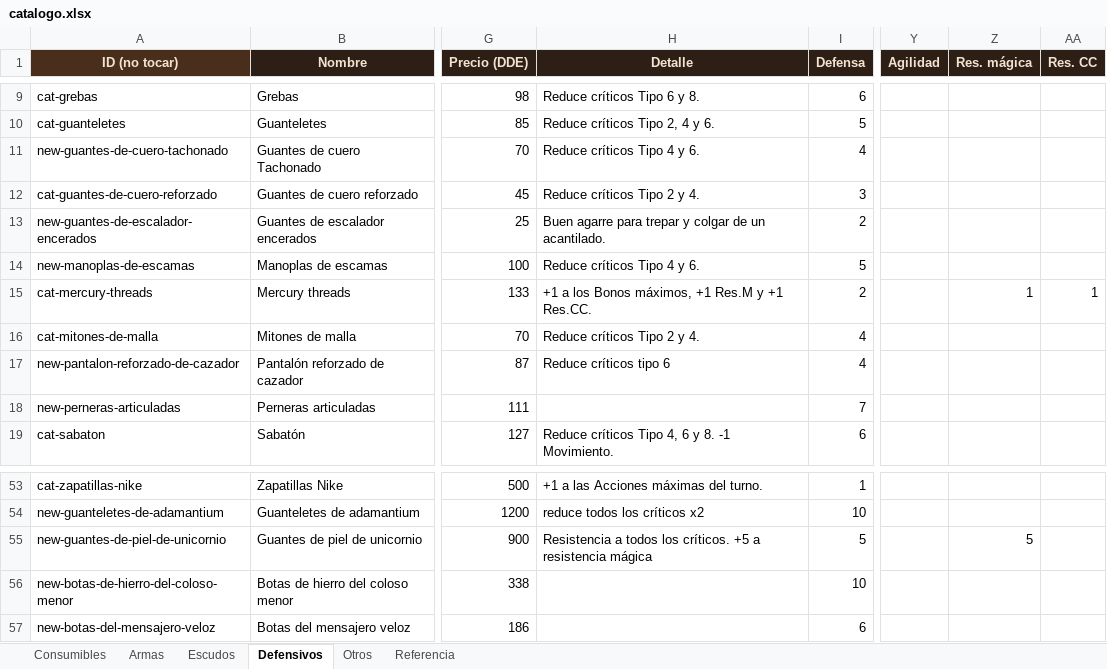
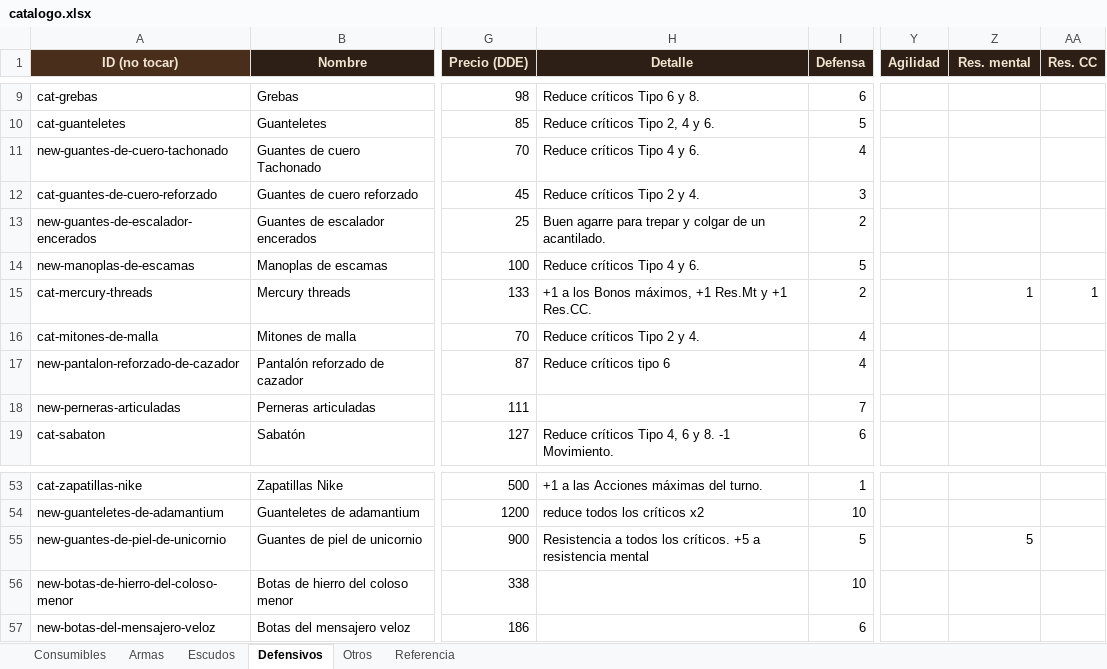
Before and after one commit to elsauloel/rolpintoista, an Excel workbook: assets/catalogo.xlsx, sheet Defensivos, drawn as a sheet; only a part is shown, gaps mark what is left out; values as stored, in another font and other column widths than the file's, no borders; the diff names each change by its address in the sheet, - before the commit and + after, or states it on an @@ line.

```diff
--- a/assets/catalogo.xlsx (sheet Defensivos)
+++ b/assets/catalogo.xlsx (sheet Defensivos)
-Z1: Res. mágica
+Z1: Res. mental
-H15 (Detalle): …máximos, +1 Res.M y +1…
+H15 (Detalle): …máximos, +1 Res.Mt y +1…
-H55 (Detalle): …a resistencia mágica
+H55 (Detalle): …a resistencia mental
```
Also changed, not shown: 6 other files.
